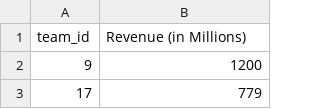
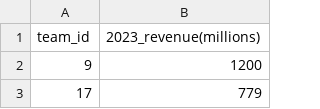
Before and after one commit to lilianaperezdiaz/nfl_project, a CSV file: Cleaned_Data/revenue_data_cleaned.csv, drawn as a sheet; only a part is shown.

```diff
--- a/Cleaned_Data/revenue_data_cleaned.csv
+++ b/Cleaned_Data/revenue_data_cleaned.csv
@@ -1,2 +1,2 @@
-team_id,Revenue (in Millions)
+team_id,2023_revenue(millions)
 9,1200
```
Also changed, not shown: 4 other files.
